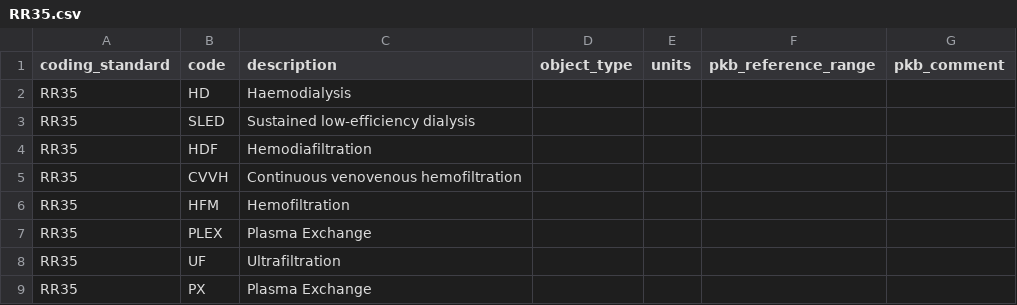
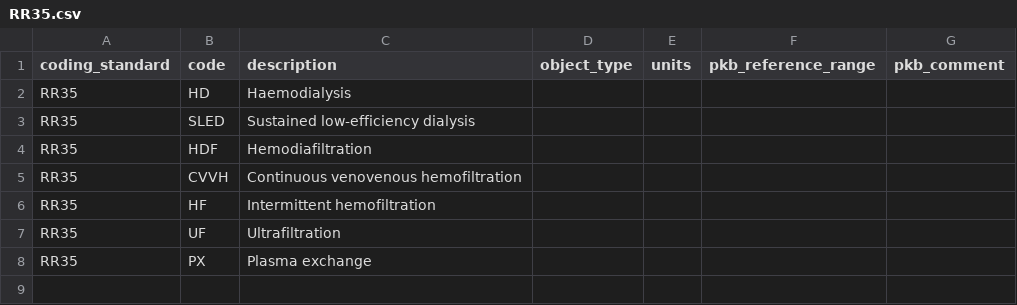
Before and after one commit to renalreg/registry-codes, a CSV file: tables/code_list/RR35.csv, drawn as a sheet.

Commit message:
Update RR35.csv

```diff
--- a/tables/code_list/RR35.csv
+++ b/tables/code_list/RR35.csv
@@ -5,5 +5,4 @@ RR35,HDF,Hemodiafiltration,,,,
 RR35,CVVH,Continuous venovenous hemofiltration,,,,
-RR35,HFM,Hemofiltration,,,,
-RR35,PLEX,Plasma Exchange,,,,
+RR35,HF,Intermittent hemofiltration,,,,
 RR35,UF,Ultrafiltration ,,,,
-RR35,PX,Plasma Exchange,,,,
+RR35,PX,Plasma exchange,,,,
```
